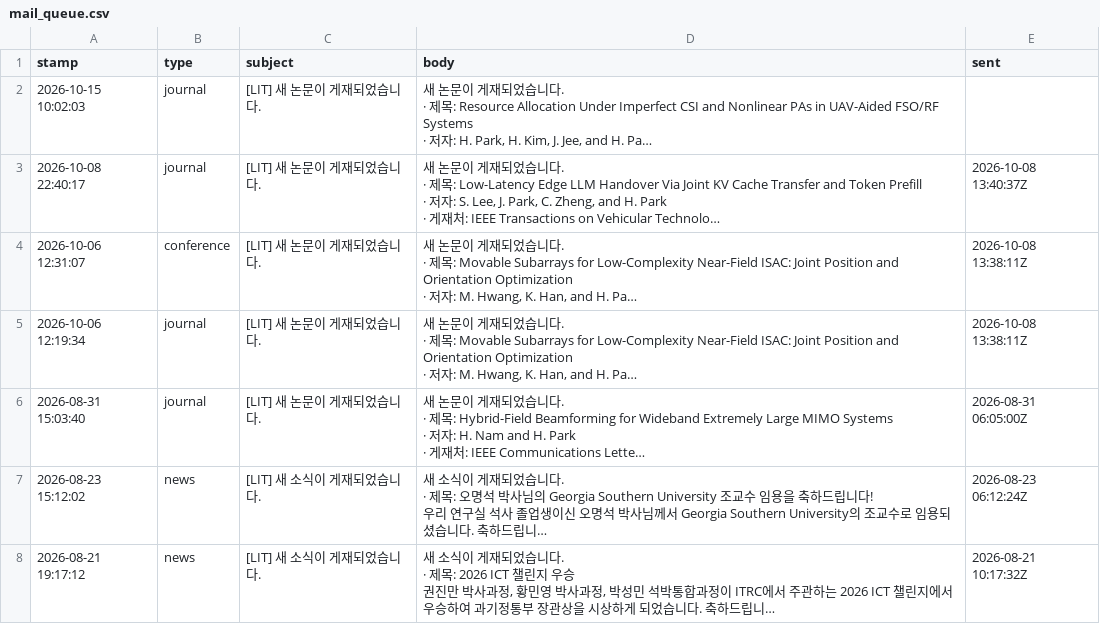
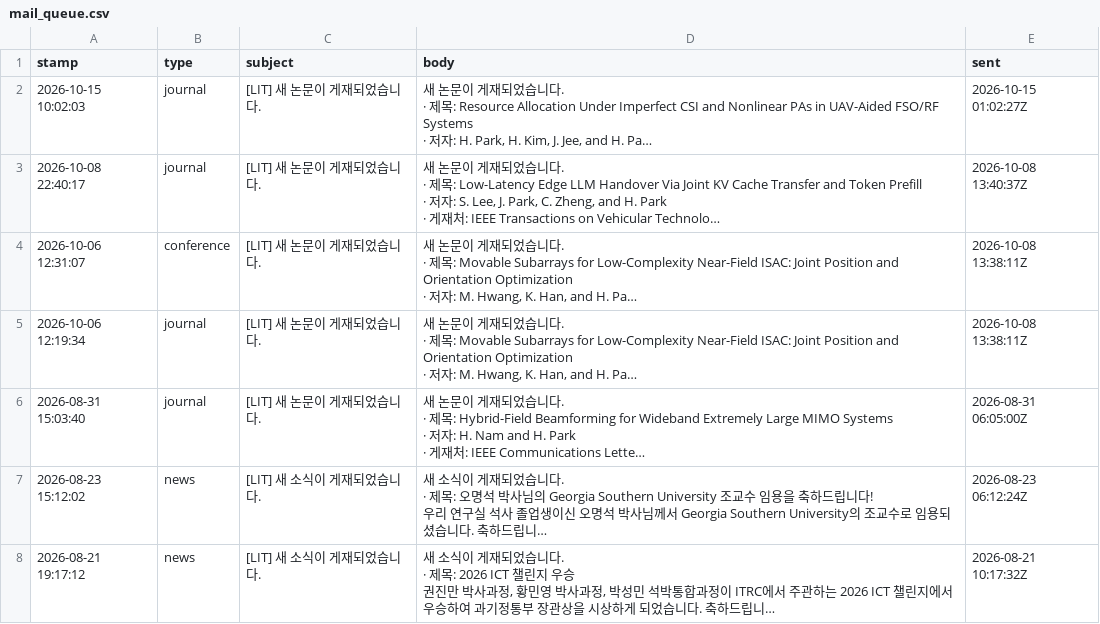
Before and after one commit to LIT-KAIST/LIT-KAIST.github.io, a CSV file: data/mail_queue.csv, drawn as a sheet; only a part is shown; long unchanged cells end in …; the diff names each change by its address in the sheet, - before the commit and + after, or states it on an @@ line.

```diff
--- a/data/mail_queue.csv
+++ b/data/mail_queue.csv
-E2 (sent): (empty)
+E2 (sent): 2026-10-15 01:02:27Z
```
